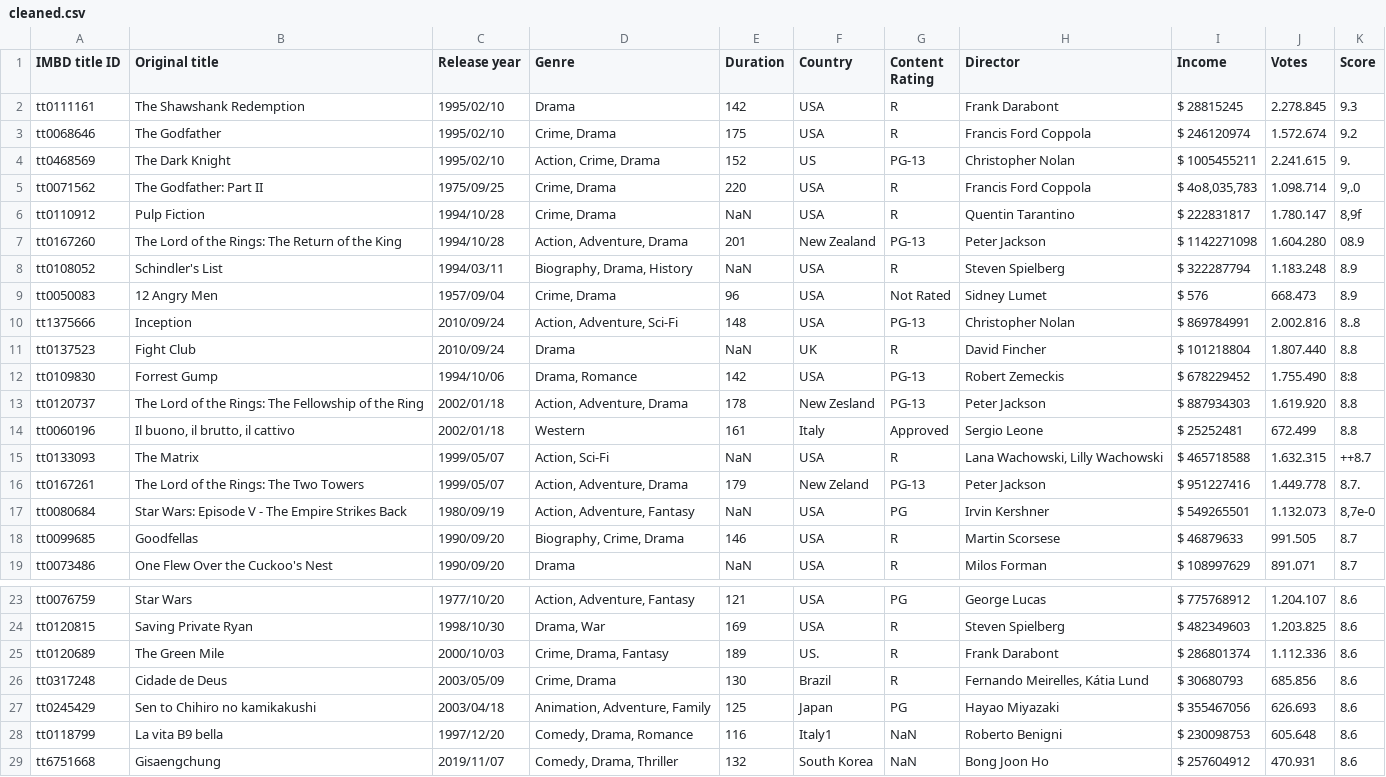
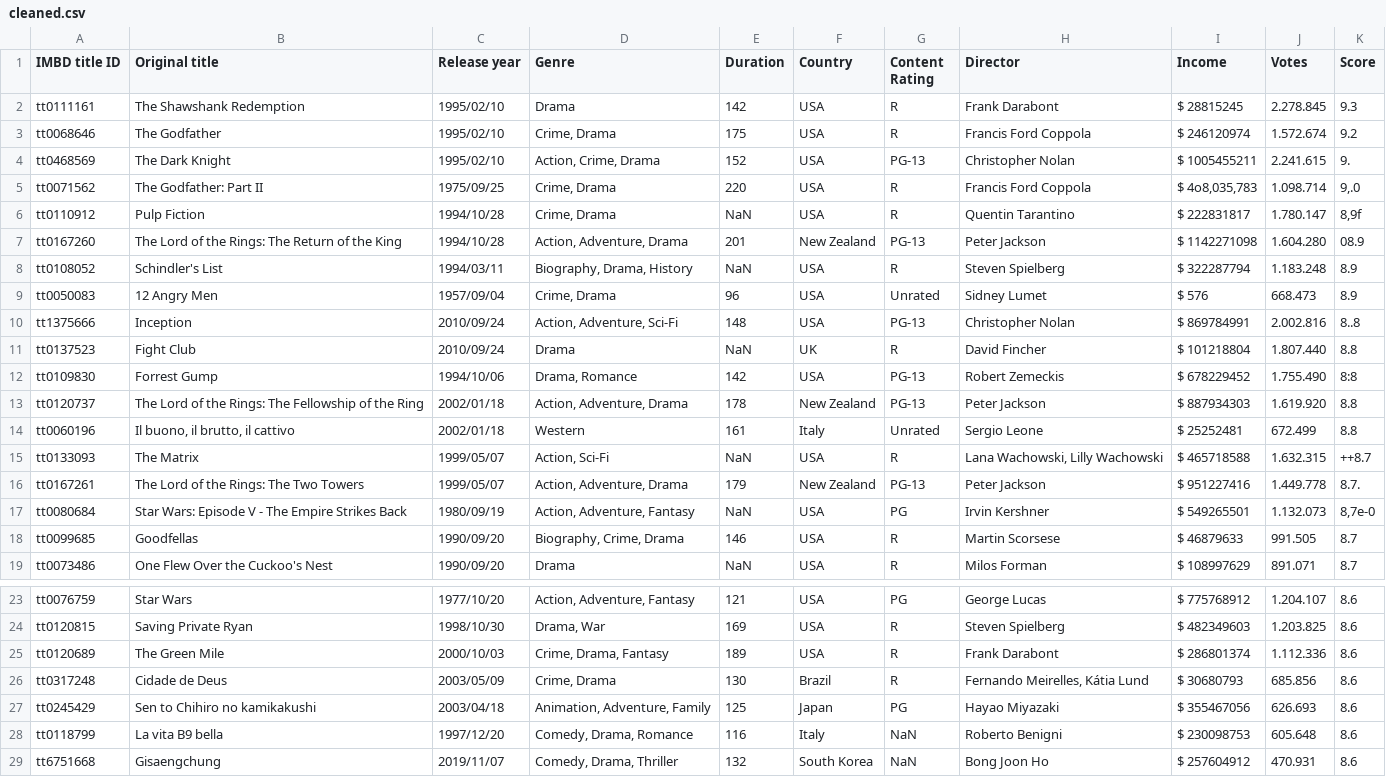
Before and after one commit to KIRT-O/pandas-script, a CSV file: data/cleaned.csv, drawn as a sheet; only a part is shown, gaps mark what is left out.

```diff
--- a/data/cleaned.csv
+++ b/data/cleaned.csv
@@ -3,3 +3,3 @@ tt0111161,The Shawshank Redemption,1995/02/10,Drama,142,USA,R,Frank Darabont,$ 2
 tt0068646,The Godfather,1995/02/10,"Crime, Drama",175,USA,R,Francis Ford Coppola,$ 246120974,1.572.674,9.2
-tt0468569,The Dark Knight,1995/02/10,"Action, Crime, Drama",152,US,PG-13,Christopher Nolan,$ 1005455211,2.241.615,9.
+tt0468569,The Dark Knight,1995/02/10,"Action, Crime, Drama",152,USA,PG-13,Christopher Nolan,$ 1005455211,2.241.615,9.
 tt0071562,The Godfather: Part II,1975/09/25,"Crime, Drama",220,USA,R,Francis Ford Coppola,"$ 4o8,035,783",1.098.714,"9,.0"
@@ -8,3 +8,3 @@ tt0167260,The Lord of the Rings: The Return of the King,1994/10/28,"Action, Adve
 tt0108052,Schindler's List,1994/03/11,"Biography, Drama, History",NaN,USA,R,Steven Spielberg,$ 322287794,1.183.248,8.9
-tt0050083,12 Angry Men,1957/09/04,"Crime, Drama",96,USA,Not Rated,Sidney Lumet,$ 576,668.473,8.9
+tt0050083,12 Angry Men,1957/09/04,"Crime, Drama",96,USA,Unrated,Sidney Lumet,$ 576,668.473,8.9
 tt1375666,Inception,2010/09/24,"Action, Adventure, Sci-Fi",148,USA,PG-13,Christopher Nolan,$ 869784991,2.002.816,8..8
@@ -12,6 +12,6 @@ tt0137523,Fight Club,2010/09/24,Drama,NaN,UK,R,David Fincher,$ 101218804,1.807.4
 tt0109830,Forrest Gump,1994/10/06,"Drama, Romance",142,USA,PG-13,Robert Zemeckis,$ 678229452,1.755.490,8:8
-tt0120737,The Lord of the Rings: The Fellowship of the Ring,2002/01/18,"Action, Adventure, Drama",178,New Zesland,PG-13,Peter Jackson,$ 887934303,1.619.920,8.8
-tt0060196,"Il buono, il brutto, il cattivo",2002/01/18,Western,161,Italy,Approved,Sergio Leone,$ 25252481,672.499,8.8
+tt0120737,The Lord of the Rings: The Fellowship of the Ring,2002/01/18,"Action, Adventure, Drama",178,New Zealand,PG-13,Peter Jackson,$ 887934303,1.619.920,8.8
+tt0060196,"Il buono, il brutto, il cattivo",2002/01/18,Western,161,Italy,Unrated,Sergio Leone,$ 25252481,672.499,8.8
 tt0133093,The Matrix,1999/05/07,"Action, Sci-Fi",NaN,USA,R,"Lana Wachowski, Lilly Wachowski",$ 465718588,1.632.315,++8.7
-tt0167261,The Lord of the Rings: The Two Towers,1999/05/07,"Action, Adventure, Drama",179,New Zeland,PG-13,Peter Jackson,$ 951227416,1.449.778,8.7.
+tt0167261,The Lord of the Rings: The Two Towers,1999/05/07,"Action, Adventure, Drama",179,New Zealand,PG-13,Peter Jackson,$ 951227416,1.449.778,8.7.
 tt0080684,Star Wars: Episode V - The Empire Strikes Back,1980/09/19,"Action, Adventure, Fantasy",NaN,USA,PG,Irvin Kershner,$ 549265501,1.132.073,"8,7e-0"
@@ -24,6 +24,6 @@ tt0076759,Star Wars,1977/10/20,"Action, Adventure, Fantasy",121,USA,PG,George Lu
 tt0120815,Saving Private Ryan,1998/10/30,"Drama, War",169,USA,R,Steven Spielberg,$ 482349603,1.203.825,8.6
-tt0120689,The Green Mile,2000/10/03,"Crime, Drama, Fantasy",189,US.,R,Frank Darabont,$ 286801374,1.112.336,8.6
+tt0120689,The Green Mile,2000/10/03,"Crime, Drama, Fantasy",189,USA,R,Frank Darabont,$ 286801374,1.112.336,8.6
 tt0317248,Cidade de Deus,2003/05/09,"Crime, Drama",130,Brazil,R,"Fernando Meirelles, Kátia Lund",$ 30680793,685.856,8.6
 tt0245429,Sen to Chihiro no kamikakushi,2003/04/18,"Animation, Adventure, Family",125,Japan,PG,Hayao Miyazaki,$ 355467056,626.693,8.6
-tt0118799,La vita B9 bella,1997/12/20,"Comedy, Drama, Romance",116,Italy1,NaN,Roberto Benigni,$ 230098753,605.648,8.6
+tt0118799,La vita B9 bella,1997/12/20,"Comedy, Drama, Romance",116,Italy,NaN,Roberto Benigni,$ 230098753,605.648,8.6
 tt6751668,Gisaengchung,2019/11/07,"Comedy, Drama, Thriller",132,South Korea,NaN,Bong Joon Ho,$ 257604912,470.931,8.6
```
Also changed, not shown: 1 other file.
